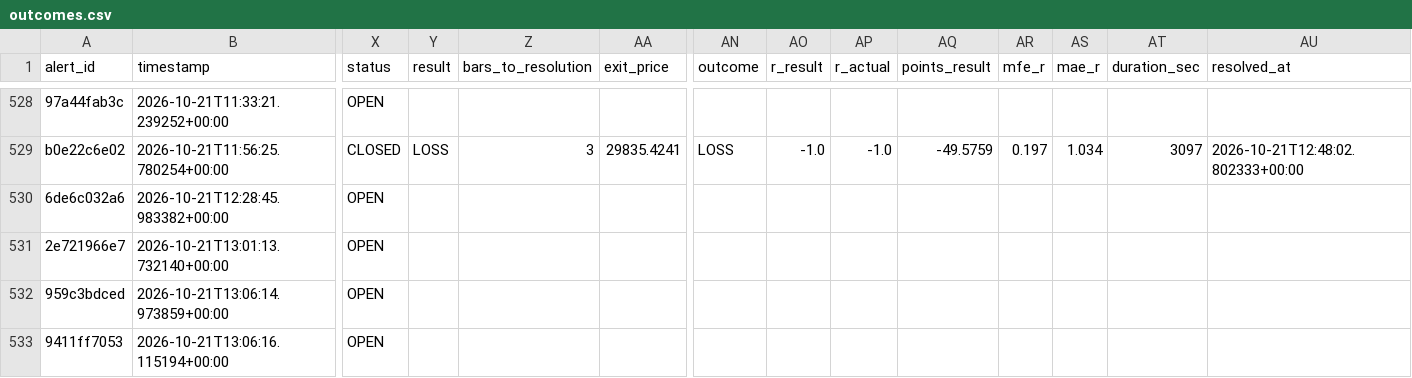
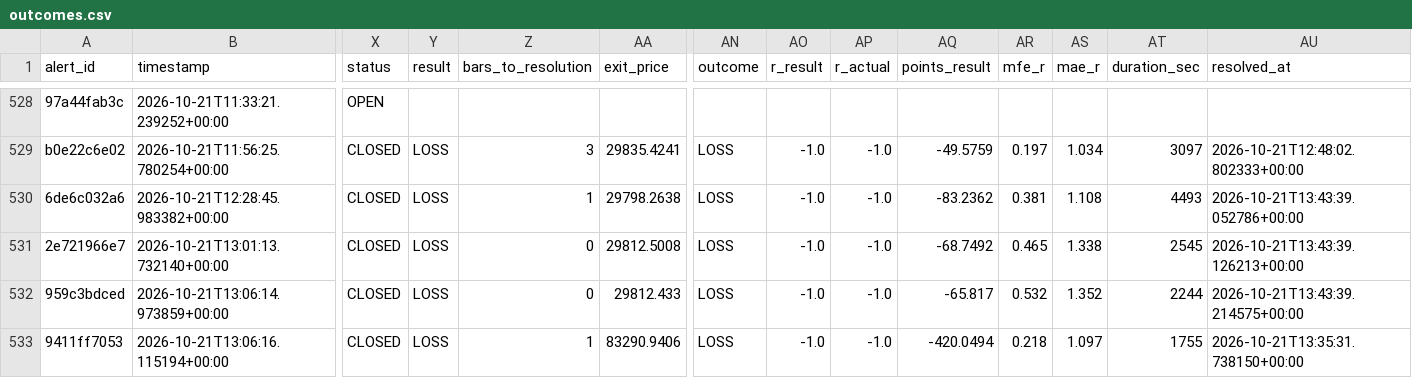
Before and after one commit to kdubsk1/bot, a CSV file: outcomes.csv, drawn as a sheet; only a part is shown, gaps mark what is left out; the diff covers the shown part only; the diff names each change by its address in the sheet, - before the commit and + after, or states it on an @@ line.

Commit message:
Ledger: 2026-10-21 13:44 UTC

```diff
--- a/outcomes.csv
+++ b/outcomes.csv
-X530:X533 (status): OPEN
+X530:X533 (status): CLOSED
-Y530:Y533 (result): (empty)
+Y530:Y533 (result): LOSS
-Z530 (bars_to_resolution): (empty)
+Z530 (bars_to_resolution): 1
-AA530 (exit_price): (empty)
+AA530 (exit_price): 29798.2638
-AN530:AN533 (outcome): (empty)
+AN530:AN533 (outcome): LOSS
-AO530:AO533 (r_result): (empty)
+AO530:AO533 (r_result): -1.0
-AP530:AP533 (r_actual): (empty)
+AP530:AP533 (r_actual): -1.0
-AQ530 (points_result): (empty)
+AQ530 (points_result): -83.2362
-AR530 (mfe_r): (empty)
+AR530 (mfe_r): 0.381
-AS530 (mae_r): (empty)
+AS530 (mae_r): 1.108
-AT530 (duration_sec): (empty)
+AT530 (duration_sec): 4493
-AU530 (resolved_at): (empty)
+AU530 (resolved_at): 2026-10-21T13:43:39.052786+00:00
-Z531:Z532 (bars_to_resolution): (empty)
+Z531:Z532 (bars_to_resolution): 0
-AA531 (exit_price): (empty)
+AA531 (exit_price): 29812.5008
-AQ531 (points_result): (empty)
+AQ531 (points_result): -68.7492
-AR531 (mfe_r): (empty)
+AR531 (mfe_r): 0.465
-AS531 (mae_r): (empty)
+AS531 (mae_r): 1.338
-AT531 (duration_sec): (empty)
+AT531 (duration_sec): 2545
-AU531 (resolved_at): (empty)
+AU531 (resolved_at): 2026-10-21T13:43:39.126213+00:00
-AA532 (exit_price): (empty)
+AA532 (exit_price): 29812.433
-AQ532 (points_result): (empty)
+AQ532 (points_result): -65.817
-AR532 (mfe_r): (empty)
+AR532 (mfe_r): 0.532
-AS532 (mae_r): (empty)
+AS532 (mae_r): 1.352
-AT532 (duration_sec): (empty)
+AT532 (duration_sec): 2244
-AU532 (resolved_at): (empty)
+AU532 (resolved_at): 2026-10-21T13:43:39.214575+00:00
-Z533 (bars_to_resolution): (empty)
+Z533 (bars_to_resolution): 1
-AA533 (exit_price): (empty)
+AA533 (exit_price): 83290.9406
-AQ533 (points_result): (empty)
+AQ533 (points_result): -420.0494
-AR533 (mfe_r): (empty)
+AR533 (mfe_r): 0.218
-AS533 (mae_r): (empty)
+AS533 (mae_r): 1.097
-AT533 (duration_sec): (empty)
+AT533 (duration_sec): 1755
-AU533 (resolved_at): (empty)
+AU533 (resolved_at): 2026-10-21T13:35:31.738150+00:00
```
Also changed, not shown: 2 added rows and 12 edited cells elsewhere in this file.
